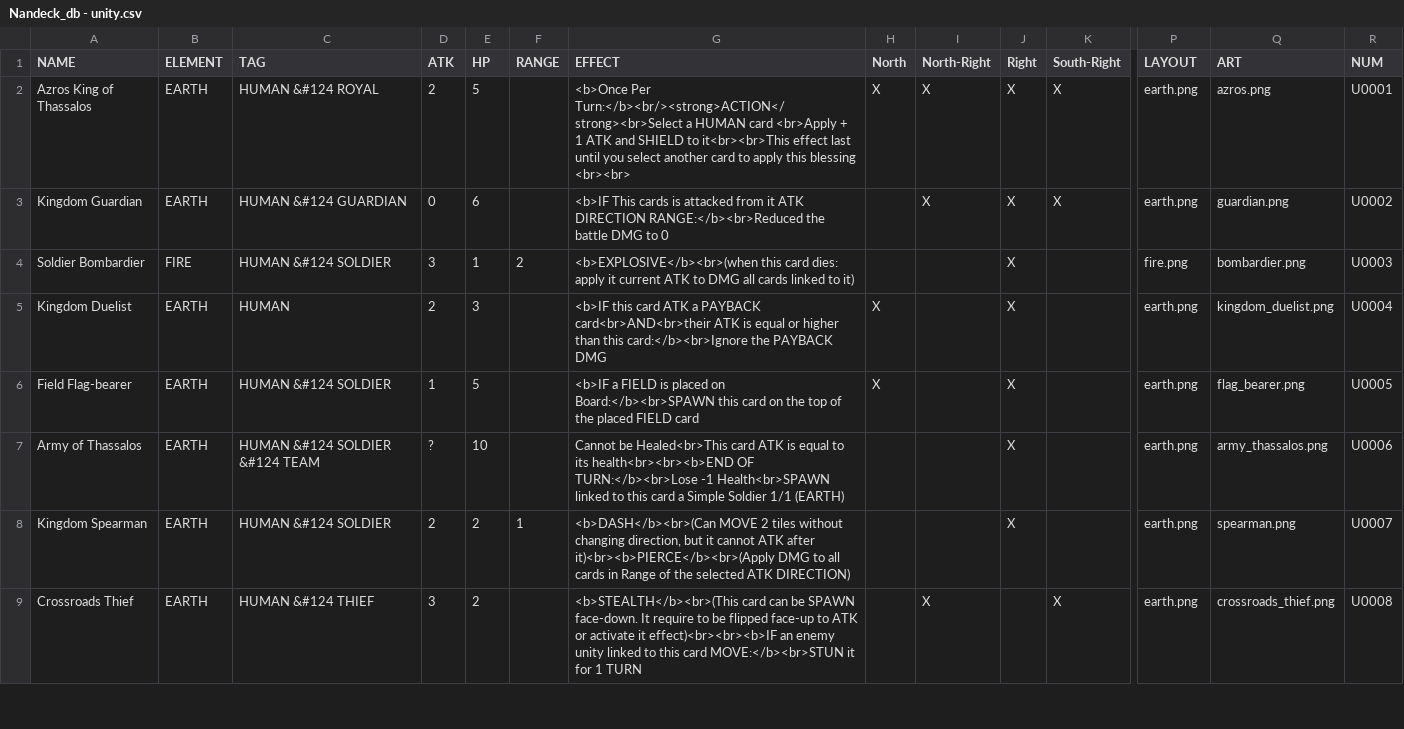
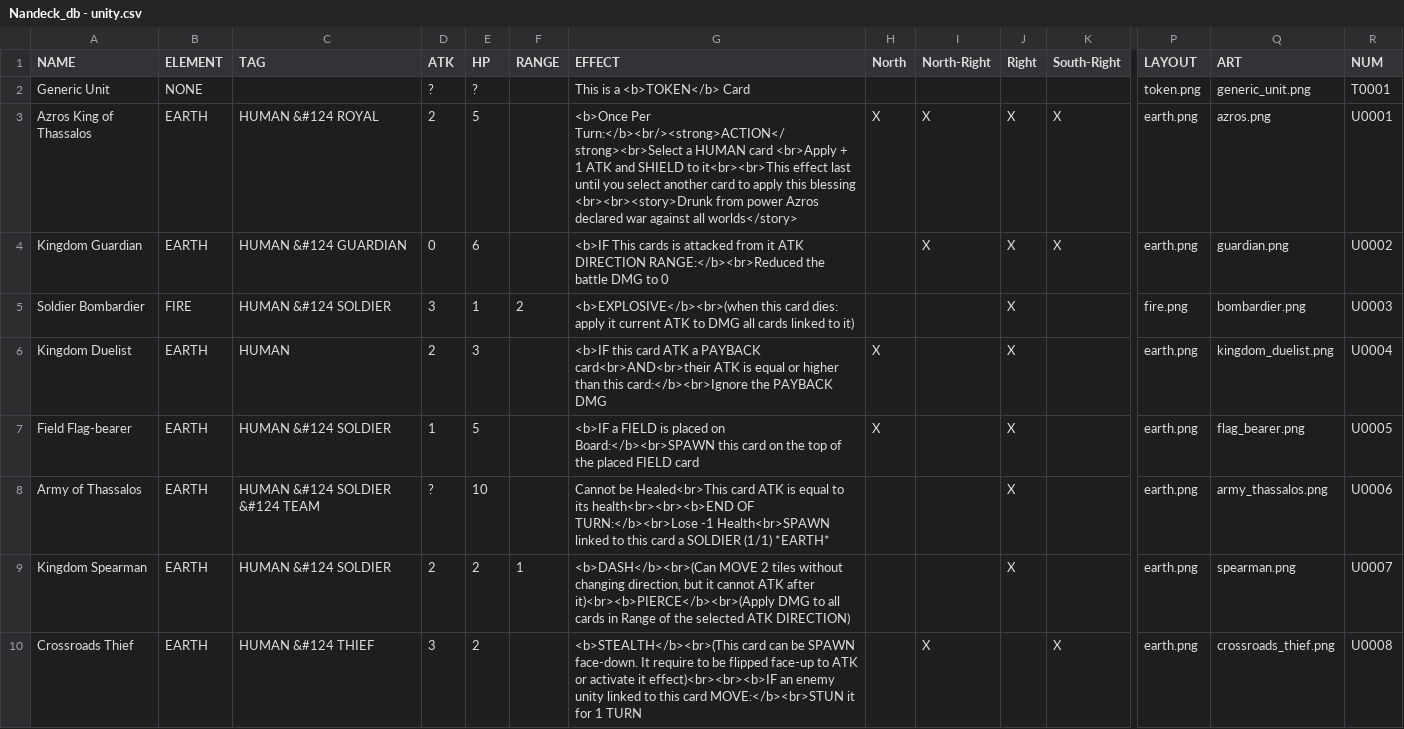
Before and after one commit to dreamblader/dominion-simulator, a CSV file: data/csv/Nandeck_db - unity.csv, drawn as a sheet; only a part is shown, gaps mark what is left out; addresses are those after the commit; rows hold the shown columns only; the diff names each change by its address in the sheet, - before the commit and + after, or states it on an @@ line.

```diff
--- a/data/csv/Nandeck_db - unity.csv
+++ b/data/csv/Nandeck_db - unity.csv
+row 2: Generic Unit | NONE |  | ? | ? |  | This is a <b>TOKEN</b> Card |  |  |  |  | token.png | generic_unit.png | T0001
-G3 (EFFECT): …this blessing <br><br>
+G3 (EFFECT): …this blessing <br><br><story>Drunk from power Azros declared war against all worlds</story>
-G8 (EFFECT): …card a Simple Soldier 1/1 (EARTH)
+G8 (EFFECT): …card a SOLDIER (1/1) *EARTH*
```
Also changed, not shown: 38 other files.
